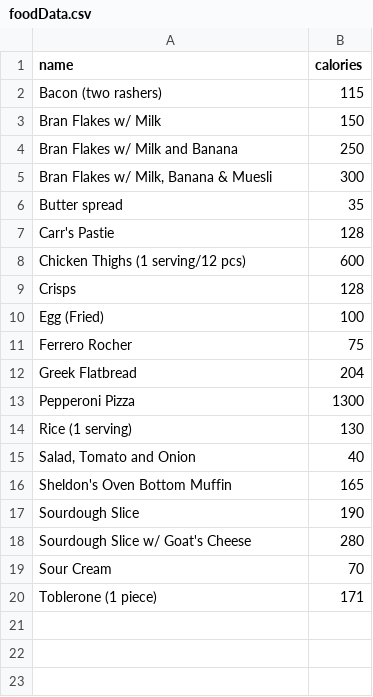
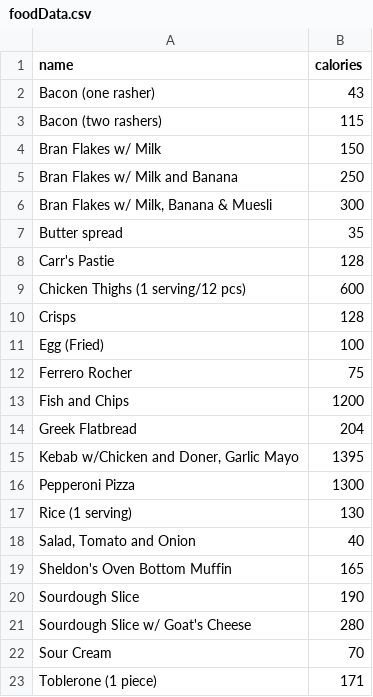
Before and after one commit to D3c0y0ctopus/calorie-counter-web, a CSV file: public/foodData.csv, drawn as a sheet; the diff names each change by its address in the sheet, - before the commit and + after, or states it on an @@ line.

```diff
--- a/public/foodData.csv
+++ b/public/foodData.csv
+row 2: Bacon (one rasher) | 43
+row 13: Fish and Chips | 1200
+row 15: Kebab w/Chicken and Doner, Garlic Mayo | 1395
```
Also changed, not shown: 4 other files.
